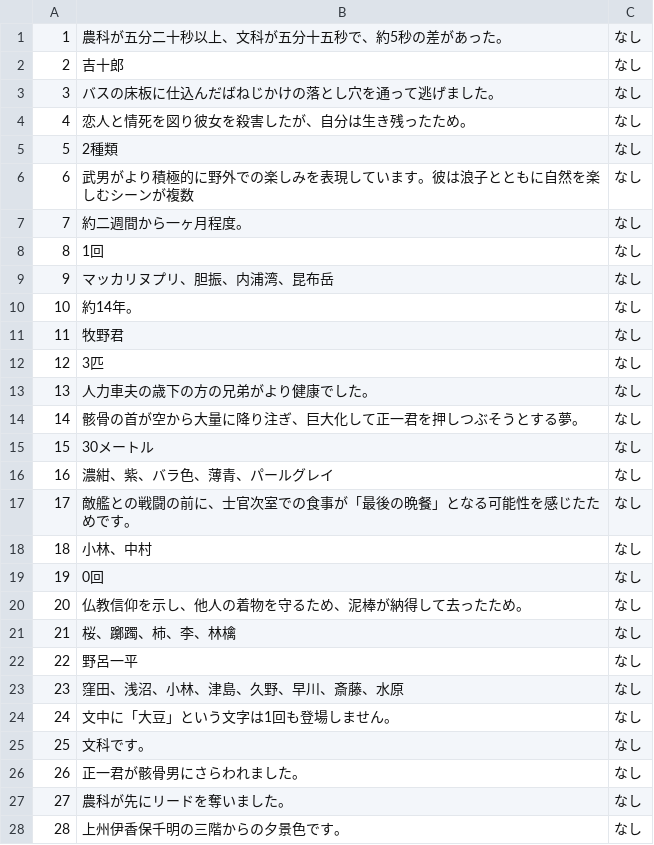
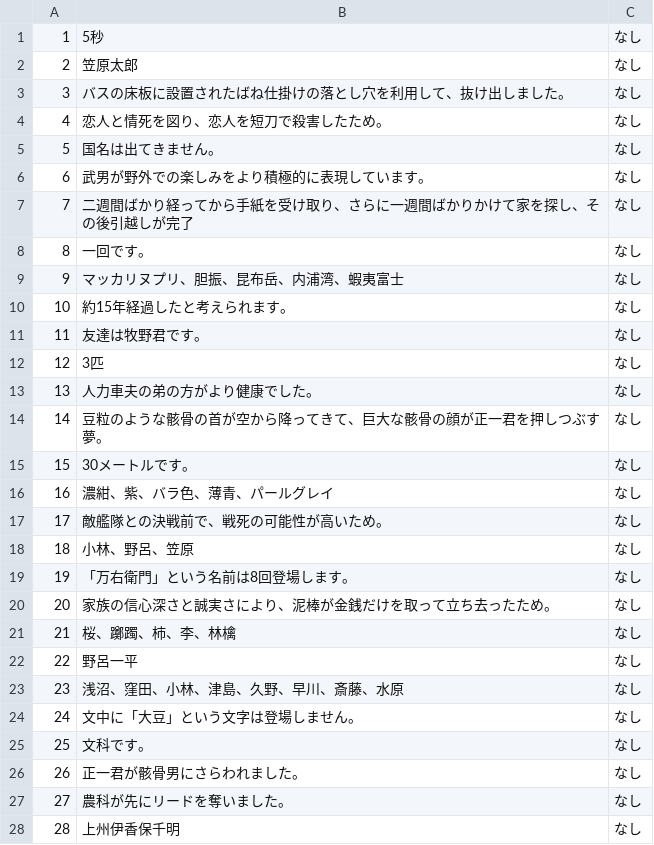
Before and after one commit to FutaTsuru/RAG-1-Competition, a CSV file: evaluation/submit/predictions.csv, drawn as a sheet; only a part is shown; the diff covers the shown part only.

Commit message:
run main.py

```diff
--- a/evaluation/submit/predictions.csv
+++ b/evaluation/submit/predictions.csv
@@ -1,25 +1,25 @@
-1,農科が五分二十秒以上、文科が五分十五秒で、約5秒の差があった。,なし
-2,吉十郎,なし
-3,バスの床板に仕込んだばねじかけの落とし穴を通って逃げました。,なし
-4,恋人と情死を図り彼女を殺害したが、自分は生き残ったため。,なし
-5,2種類,なし
-6,武男がより積極的に野外での楽しみを表現しています。彼は浪子とともに自然を楽しむシーンが複数,なし
-7,約二週間から一ヶ月程度。,なし
-8,1回,なし
-9,マッカリヌプリ、胆振、内浦湾、昆布岳,なし
-10,約14年。,なし
-11,牧野君,なし
+1,5秒,なし
+2,笠原太郎,なし
+3,バスの床板に設置されたばね仕掛けの落とし穴を利用して、抜け出しました。,なし
+4,恋人と情死を図り、恋人を短刀で殺害したため。,なし
+5,国名は出てきません。,なし
+6,武男が野外での楽しみをより積極的に表現しています。,なし
+7,二週間ばかり経ってから手紙を受け取り、さらに一週間ばかりかけて家を探し、その後引越しが完了,なし
+8,一回です。,なし
+9,マッカリヌプリ、胆振、昆布岳、内浦湾、蝦夷富士,なし
+10,約15年経過したと考えられます。,なし
+11,友達は牧野君です。,なし
 12,3匹,なし
-13,人力車夫の歳下の方の兄弟がより健康でした。,なし
-14,骸骨の首が空から大量に降り注ぎ、巨大化して正一君を押しつぶそうとする夢。,なし
-15,30メートル,なし
+13,人力車夫の弟の方がより健康でした。,なし
+14,豆粒のような骸骨の首が空から降ってきて、巨大な骸骨の顔が正一君を押しつぶす夢。,なし
+15,30メートルです。,なし
 16,濃紺、紫、バラ色、薄青、パールグレイ,なし
-17,敵艦との戦闘の前に、士官次室での食事が「最後の晩餐」となる可能性を感じたためです。,なし
-18,小林、中村,なし
-19,0回,なし
-20,仏教信仰を示し、他人の着物を守るため、泥棒が納得して去ったため。,なし
+17,敵艦隊との決戦前で、戦死の可能性が高いため。,なし
+18,小林、野呂、笠原,なし
+19,「万右衛門」という名前は8回登場します。,なし
+20,家族の信心深さと誠実さにより、泥棒が金銭だけを取って立ち去ったため。,なし
 21,桜、躑躅、柿、李、林檎,なし
 22,野呂一平,なし
-23,窪田、浅沼、小林、津島、久野、早川、斎藤、水原,なし
-24,文中に「大豆」という文字は1回も登場しません。,なし
+23,浅沼、窪田、小林、津島、久野、早川、斎藤、水原,なし
+24,文中に「大豆」という文字は登場しません。,なし
 25,文科です。,なし
@@ -27,2 +27,2 @@
 27,農科が先にリードを奪いました。,なし
-28,上州伊香保千明の三階からの夕景色です。,なし
+28,上州伊香保千明,なし
```
Also changed, not shown: 24 edited cells elsewhere in this file.
